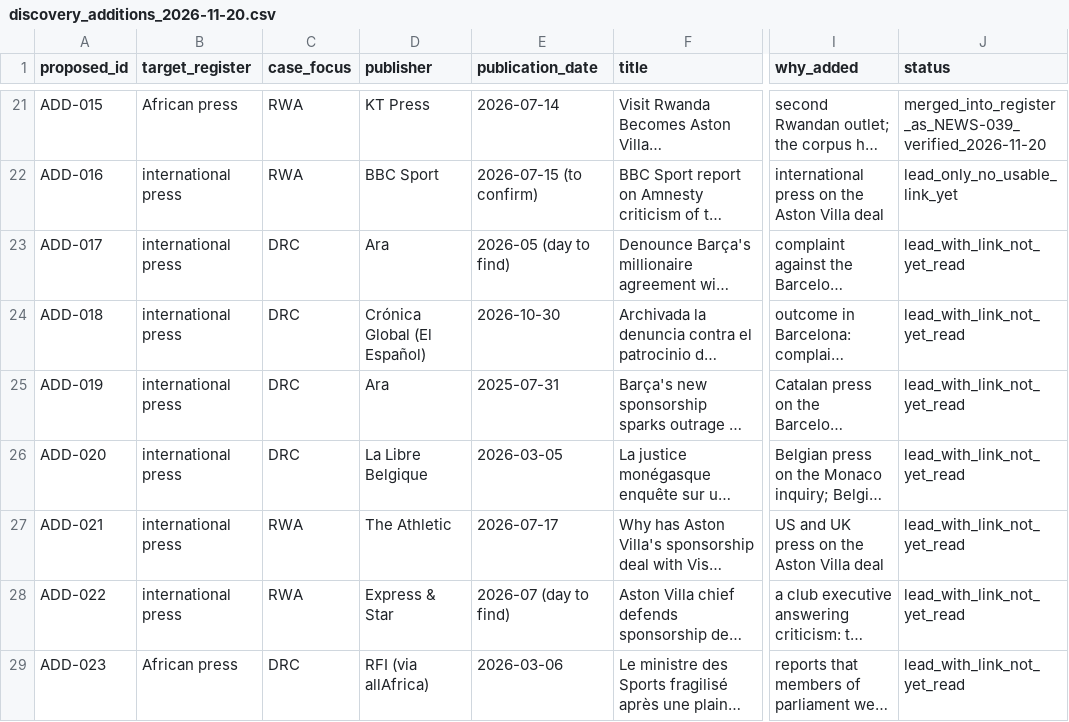
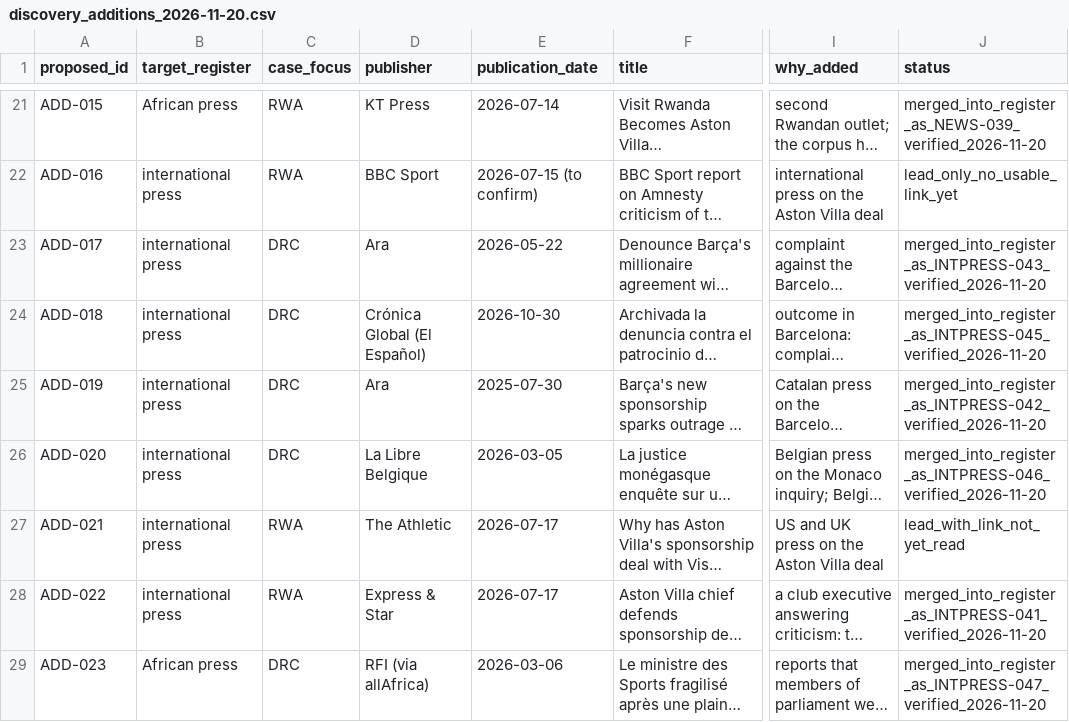
Before and after one commit to Endalk-Chala/Rwanda-DRC-football-media-representation, a CSV file: data/discovery_additions_2026-11-20.csv, drawn as a sheet; only a part is shown, gaps mark what is left out; long unchanged cells end in …; the diff covers the shown part only; the diff names each change by its address in the sheet, - before the commit and + after, or states it on an @@ line.

```diff
--- a/data/discovery_additions_2026-11-20.csv
+++ b/data/discovery_additions_2026-11-20.csv
-E23 (publication_date): 2026-05 (day to find)
+E23 (publication_date): 2026-05-22
-J23 (status): lead_with_link_not_yet_read
+J23 (status): merged_into_register_as_INTPRESS-043_verified_2026-11-20
-J24 (status): lead_with_link_not_yet_read
+J24 (status): merged_into_register_as_INTPRESS-045_verified_2026-11-20
-E25 (publication_date): 2025-07-31
+E25 (publication_date): 2025-07-30
-J25 (status): lead_with_link_not_yet_read
+J25 (status): merged_into_register_as_INTPRESS-042_verified_2026-11-20
-J26 (status): lead_with_link_not_yet_read
+J26 (status): merged_into_register_as_INTPRESS-046_verified_2026-11-20
-E28 (publication_date): 2026-07 (day to find)
+E28 (publication_date): 2026-07-17
-J28 (status): lead_with_link_not_yet_read
+J28 (status): merged_into_register_as_INTPRESS-041_verified_2026-11-20
-J29 (status): lead_with_link_not_yet_read
+J29 (status): merged_into_register_as_INTPRESS-047_verified_2026-11-20
```
Also changed, not shown: 6 added rows and 2 edited cells elsewhere in this file, data/african_journalistic_coverage_discovery_v0.1.csv, data/international_journalism_discovery_v0.1.csv, 2 other files.
